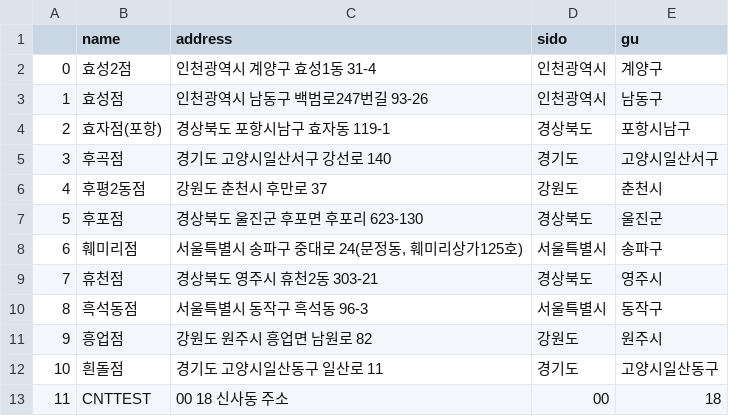
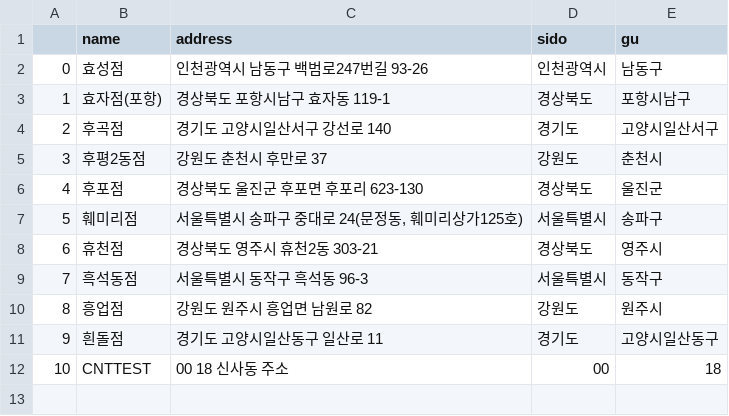
Before and after one commit to lucy74310/PycharmProjects, a CSV file: python_crawler/__results__/pelicana.csv, drawn as a sheet; removed rows and columns are numbered as before the commit, all else as after; the diff names each change by its address in the sheet, - before the commit and + after, or states it on an @@ line.

Commit message:
python_pgsql& python_ch3 ++

```diff
--- a/python_crawler/__results__/pelicana.csv
+++ b/python_crawler/__results__/pelicana.csv
-row 2: 0 | 효성2점 | 인천광역시 계양구 효성1동 31-4 | 인천광역시 | 계양구
@@ column A renumbered from row 2 down @@
```
Also changed, not shown: 11 other files.
